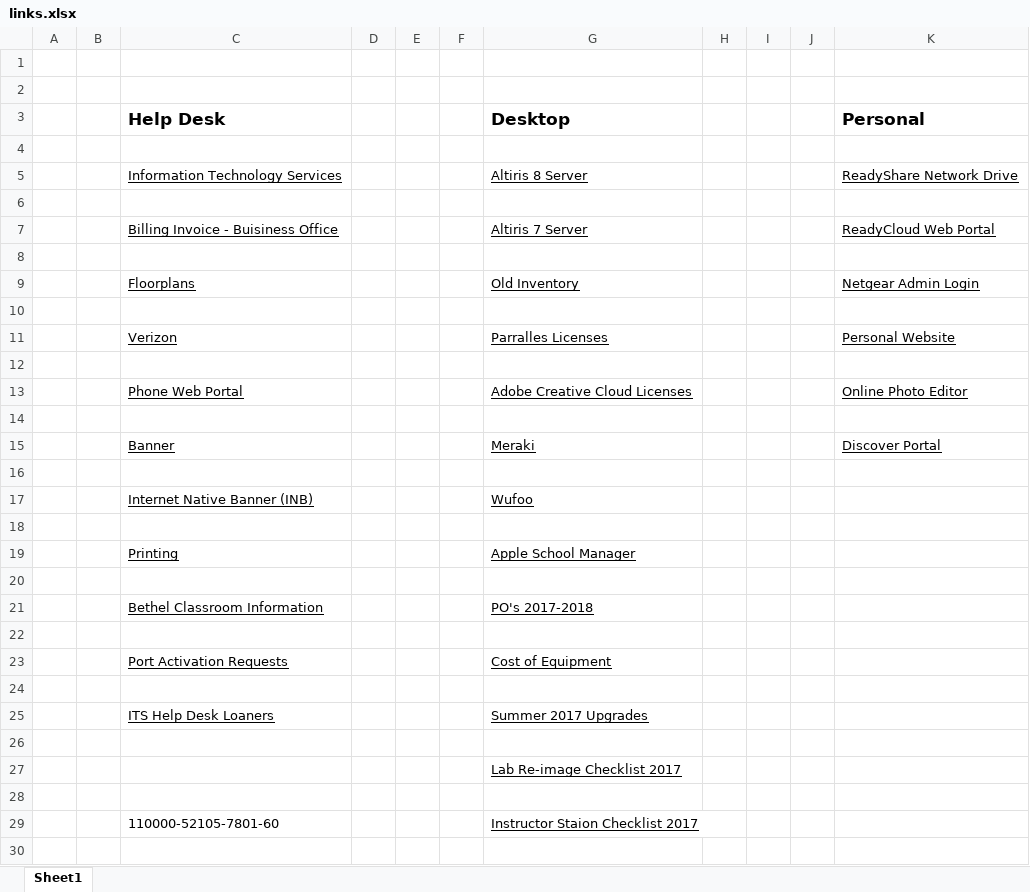
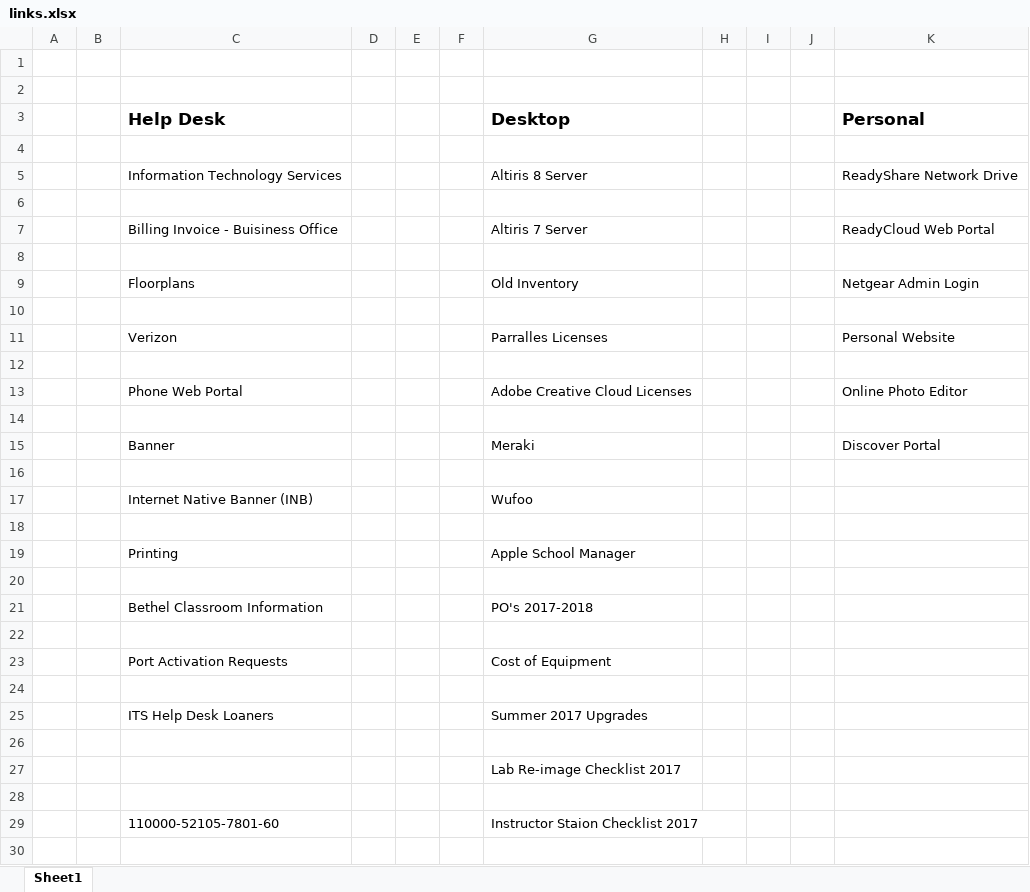
Before and after one commit to benjamin-john/benjamin-john.github.io, an Excel workbook: links.xlsx, sheet Sheet1, drawn as a sheet; only a part is shown; values as stored, in another font and other column widths than the file's, no borders; charts and pictures not drawn; the diff covers the shown part only; the diff names each change by its address in the sheet, - before the commit and + after, or states it on an @@ line.

```diff
--- a/links.xlsx (sheet Sheet1)
+++ b/links.xlsx (sheet Sheet1)
-C5 underline: on
+C5 underline: off
-G5 underline: on
+G5 underline: off
-K5 underline: on
+K5 underline: off
-C7 underline: on
+C7 underline: off
-G7 underline: on
+G7 underline: off
-K7 underline: on
+K7 underline: off
-C9 underline: on
+C9 underline: off
-G9 underline: on
+G9 underline: off
-K9 underline: on
+K9 underline: off
-C11 underline: on
+C11 underline: off
-G11 underline: on
+G11 underline: off
-K11 underline: on
+K11 underline: off
-C13 underline: on
+C13 underline: off
-G13 underline: on
+G13 underline: off
-K13 underline: on
+K13 underline: off
-C15 underline: on
+C15 underline: off
-G15 underline: on
+G15 underline: off
-K15 underline: on
+K15 underline: off
-C17 underline: on
+C17 underline: off
-G17 underline: on
+G17 underline: off
-C19 underline: on
+C19 underline: off
-G19 underline: on
+G19 underline: off
-C21 underline: on
+C21 underline: off
-G21 underline: on
+G21 underline: off
-C23 underline: on
+C23 underline: off
-G23 underline: on
+G23 underline: off
-C25 underline: on
+C25 underline: off
-G25 underline: on
+G25 underline: off
-G27 underline: on
+G27 underline: off
-G29 underline: on
+G29 underline: off
```
Also changed, not shown: cell formats elsewhere in this sheet, 2 other files.
